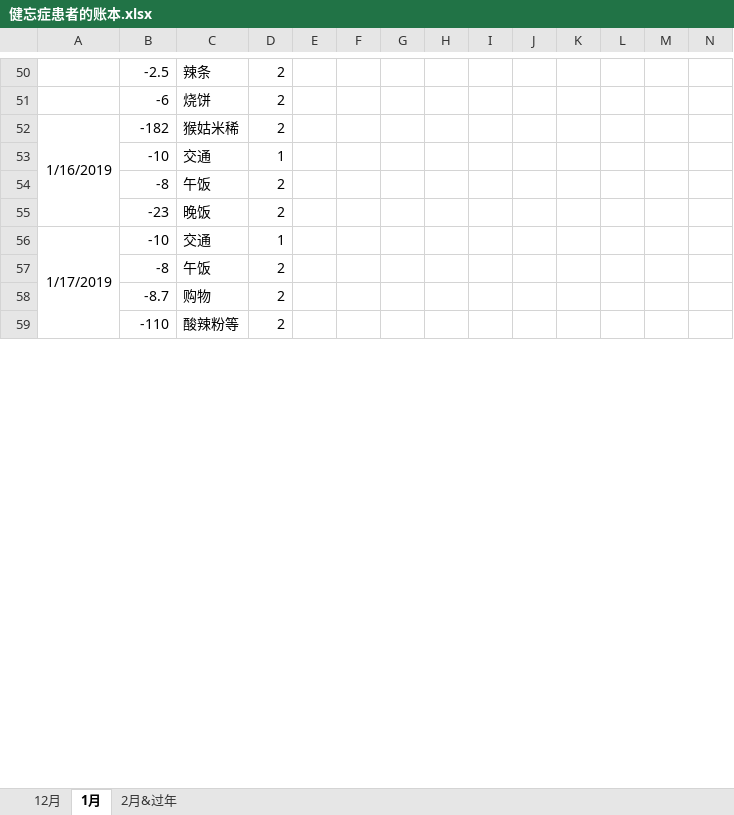
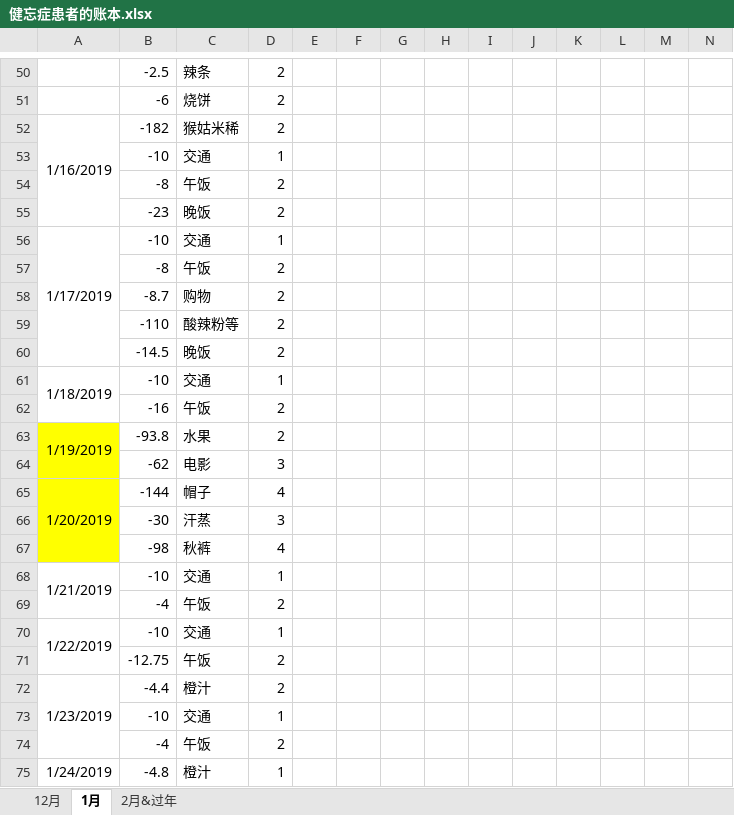
Before and after one commit to sxlcjqq/-, an Excel workbook: 健忘症患者的账本.xlsx, sheet 1月, drawn as a sheet; only a part is shown, gaps mark what is left out; values as stored, in another font and other column widths than the file's, no borders; removed rows and columns are numbered as before the commit, all else as after; the diff covers the shown part only; the diff names each change by its address in the sheet, - before the commit and + after, or states it on an @@ line.

```diff
--- a/健忘症患者的账本.xlsx (sheet 1月)
+++ b/健忘症患者的账本.xlsx (sheet 1月)
-A56:A60 merged
+A56:A60 merged
+row 60:  | -14.5 | 晚饭 | 2
+row 61: 1/18/2019 | -10 | 交通 | 1
+row 62:  | -16 | 午饭 | 2
+row 63: 1/19/2019 | -93.8 | 水果 | 2
@@ row 65 moved to row 64: -62 @@
+row 65: 1/20/2019 | -144 | 帽子 | 4
@@ row 68 moved to row 66: -30 @@
+row 67:  | -98 | 秋裤 | 4
@@ row 70 moved to row 68: 1/21/2019 @@
+row 69:  | -4 | 午饭 | 2
+row 70: 1/22/2019 | -10 | 交通 | 1
+row 71:  | -12.75 | 午饭 | 2
+row 72: 1/23/2019 | -4.4 | 橙汁 | 2
+row 73:  | -10 | 交通 | 1
+row 74:  | -4 | 午饭 | 2
+row 75: 1/24/2019 | -4.8 | 橙汁 | 1
```
Also changed, not shown: 14 added rows, 14 removed rows, 16 edited cells and cell formats elsewhere in this sheet, sheet 2月&过年, sheet 12月, formulas that keep their value, 1 other file.
